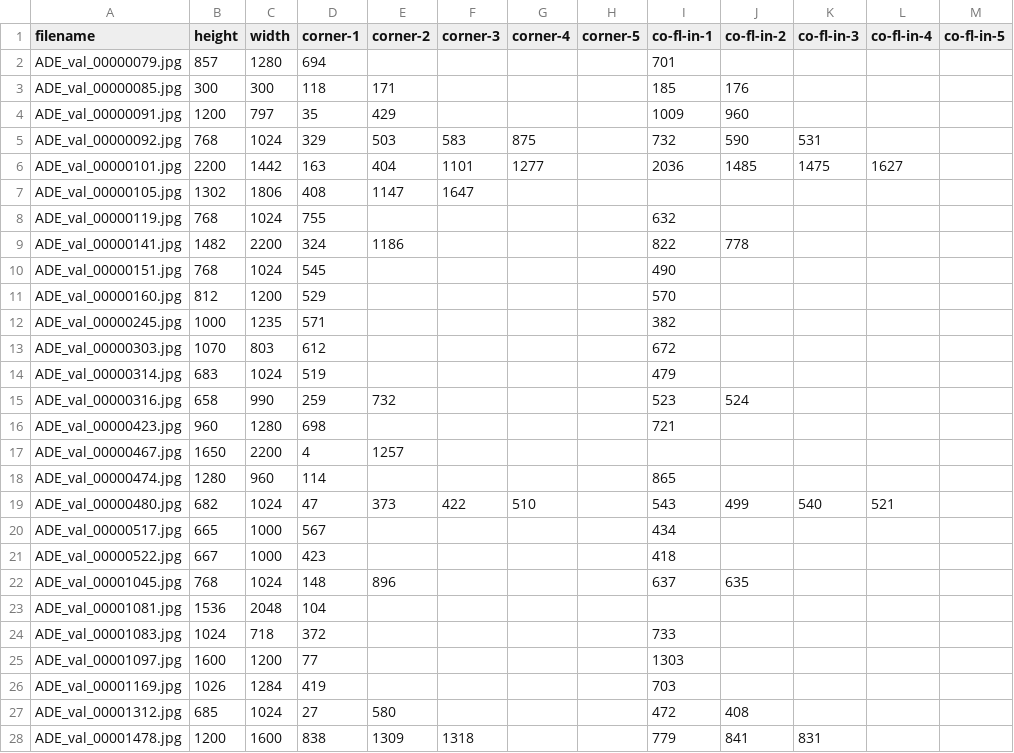
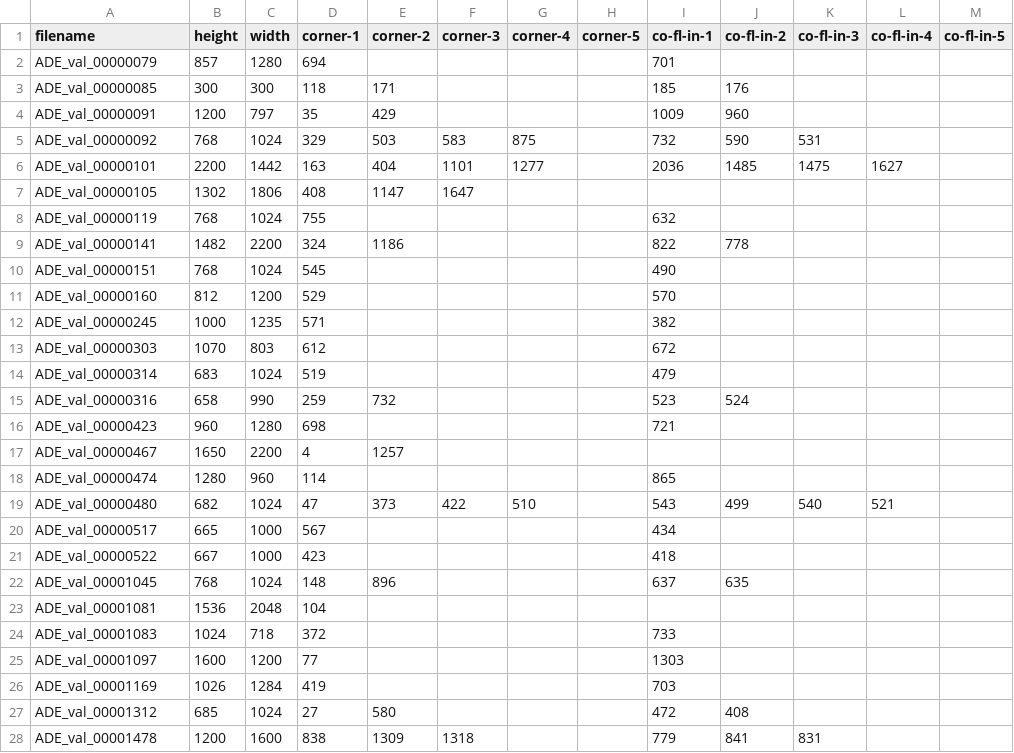
Before and after one commit to kimoshinowo/wallpaper-previewer, a CSV file: data-collection/groundtruths/target-data.csv, drawn as a sheet; only a part is shown; the diff covers the shown part only.

Commit message:
Remove file extensions from image names in GT

```diff
--- a/data-collection/groundtruths/target-data.csv
+++ b/data-collection/groundtruths/target-data.csv
@@ -1,28 +1,28 @@
 filename,height,width,corner-1,corner-2,corner-3,corner-4,corner-5,co-fl-in-1,co-fl-in-2,co-fl-in-3,co-fl-in-4,co-fl-in-5
-ADE_val_00000079.jpg,857,1280,694,,,,,701,,,,
-ADE_val_00000085.jpg,300,300,118,171,,,,185,176,,,
-ADE_val_00000091.jpg,1200,797,35,429,,,,1009,960,,,
-ADE_val_00000092.jpg,768,1024,329,503,583,875,,732,590,531,,
-ADE_val_00000101.jpg,2200,1442,163,404,1101,1277,,2036,1485,1475,1627,
-ADE_val_00000105.jpg,1302,1806,408,1147,1647,,,,,,,
-ADE_val_00000119.jpg,768,1024,755,,,,,632,,,,
-ADE_val_00000141.jpg,1482,2200,324,1186,,,,822,778,,,
-ADE_val_00000151.jpg,768,1024,545,,,,,490,,,,
-ADE_val_00000160.jpg,812,1200,529,,,,,570,,,,
-ADE_val_00000245.jpg,1000,1235,571,,,,,382,,,,
-ADE_val_00000303.jpg,1070,803,612,,,,,672,,,,
-ADE_val_00000314.jpg,683,1024,519,,,,,479,,,,
-ADE_val_00000316.jpg,658,990,259,732,,,,523,524,,,
-ADE_val_00000423.jpg,960,1280,698,,,,,721,,,,
-ADE_val_00000467.jpg,1650,2200,4,1257,,,,,,,,
-ADE_val_00000474.jpg,1280,960,114,,,,,865,,,,
-ADE_val_00000480.jpg,682,1024,47,373,422,510,,543,499,540,521,
-ADE_val_00000517.jpg,665,1000,567,,,,,434,,,,
-ADE_val_00000522.jpg,667,1000,423,,,,,418,,,,
-ADE_val_00001045.jpg,768,1024,148,896,,,,637,635,,,
-ADE_val_00001081.jpg,1536,2048,104,,,,,,,,,
-ADE_val_00001083.jpg,1024,718,372,,,,,733,,,,
-ADE_val_00001097.jpg,1600,1200,77,,,,,1303,,,,
-ADE_val_00001169.jpg,1026,1284,419,,,,,703,,,,
-ADE_val_00001312.jpg,685,1024,27,580,,,,472,408,,,
-ADE_val_00001478.jpg,1200,1600,838,1309,1318,,,779,841,831,
+ADE_val_00000079,857,1280,694,,,,,701,,,,
+ADE_val_00000085,300,300,118,171,,,,185,176,,,
+ADE_val_00000091,1200,797,35,429,,,,1009,960,,,
+ADE_val_00000092,768,1024,329,503,583,875,,732,590,531,,
+ADE_val_00000101,2200,1442,163,404,1101,1277,,2036,1485,1475,1627,
+ADE_val_00000105,1302,1806,408,1147,1647,,,,,,,
+ADE_val_00000119,768,1024,755,,,,,632,,,,
+ADE_val_00000141,1482,2200,324,1186,,,,822,778,,,
+ADE_val_00000151,768,1024,545,,,,,490,,,,
+ADE_val_00000160,812,1200,529,,,,,570,,,,
+ADE_val_00000245,1000,1235,571,,,,,382,,,,
+ADE_val_00000303,1070,803,612,,,,,672,,,,
+ADE_val_00000314,683,1024,519,,,,,479,,,,
+ADE_val_00000316,658,990,259,732,,,,523,524,,,
+ADE_val_00000423,960,1280,698,,,,,721,,,,
+ADE_val_00000467,1650,2200,4,1257,,,,,,,,
+ADE_val_00000474,1280,960,114,,,,,865,,,,
+ADE_val_00000480,682,1024,47,373,422,510,,543,499,540,521,
+ADE_val_00000517,665,1000,567,,,,,434,,,,
+ADE_val_00000522,667,1000,423,,,,,418,,,,
+ADE_val_00001045,768,1024,148,896,,,,637,635,,,
+ADE_val_00001081,1536,2048,104,,,,,,,,,
+ADE_val_00001083,1024,718,372,,,,,733,,,,
+ADE_val_00001097,1600,1200,77,,,,,1303,,,,
+ADE_val_00001169,1026,1284,419,,,,,703,,,,
+ADE_val_00001312,685,1024,27,580,,,,472,408,,,
+ADE_val_00001478,1200,1600,838,1309,1318,,,779,841,831,
```
Also changed, not shown: 44 edited cells elsewhere in this file.
